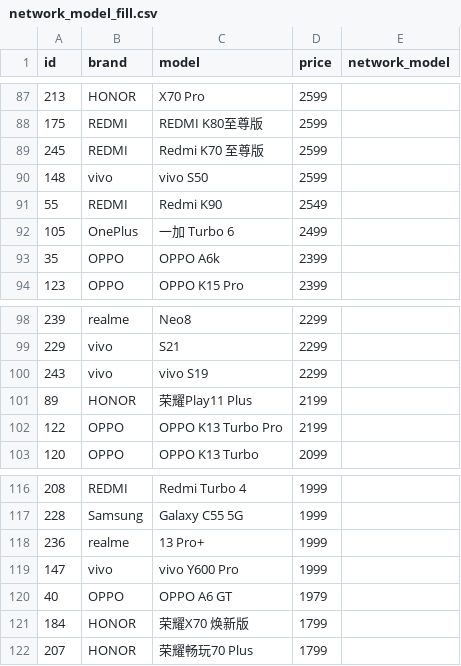
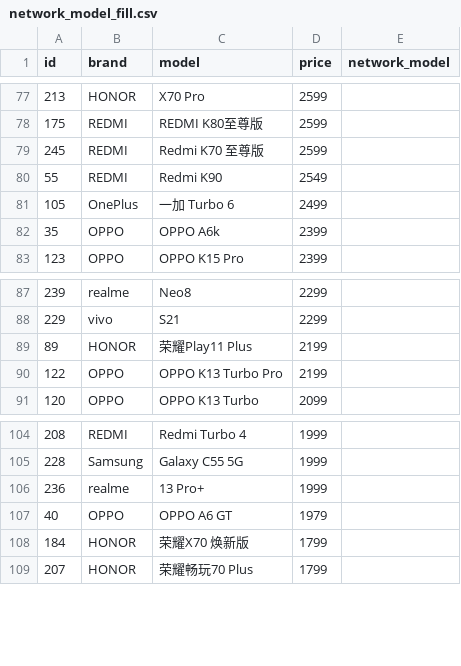
Before and after one commit to unfar/phone-selector, a CSV file: data/network_model_fill.csv, drawn as a sheet; only a part is shown, gaps mark what is left out; the diff covers the shown part only.

```diff
--- a/data/network_model_fill.csv
+++ b/data/network_model_fill.csv
@@ -89,3 +79,2 @@ id,brand,model,price,network_model
 245,REDMI,"Redmi K70 至尊版",2599,
-148,vivo,"vivo S50",2599,
 55,REDMI,"Redmi K90",2549,
@@ -99,3 +88,2 @@ id,brand,model,price,network_model
 229,vivo,"S21",2299,
-243,vivo,"vivo S19",2299,
 89,HONOR,"荣耀Play11 Plus",2199,
@@ -118,3 +106,2 @@ id,brand,model,price,network_model
 236,realme,"13 Pro+",1999,
-147,vivo,"vivo Y600 Pro",1999,
 40,OPPO,"OPPO A6 GT",1979,
```
Also changed, not shown: 10 removed rows elsewhere in this file.
